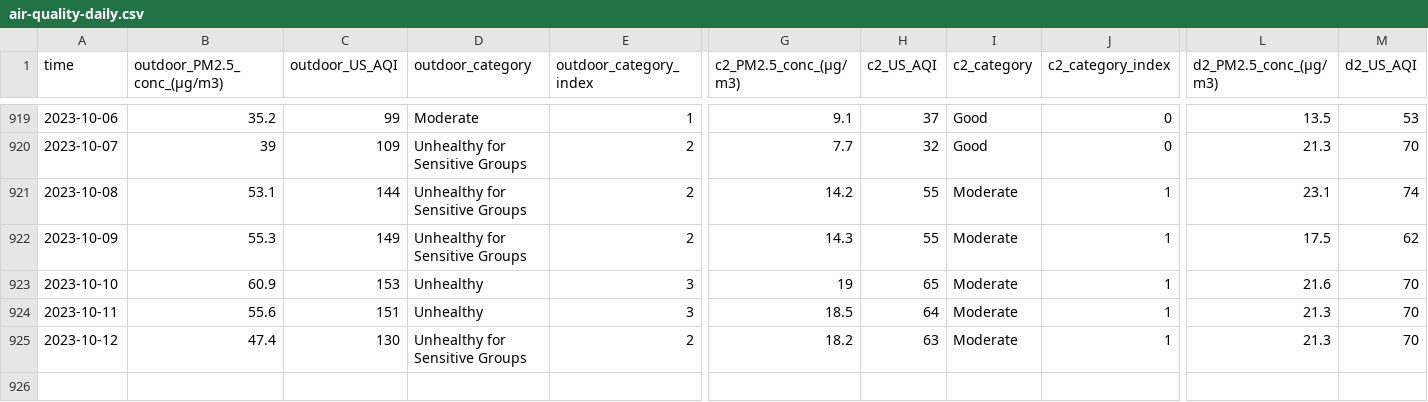
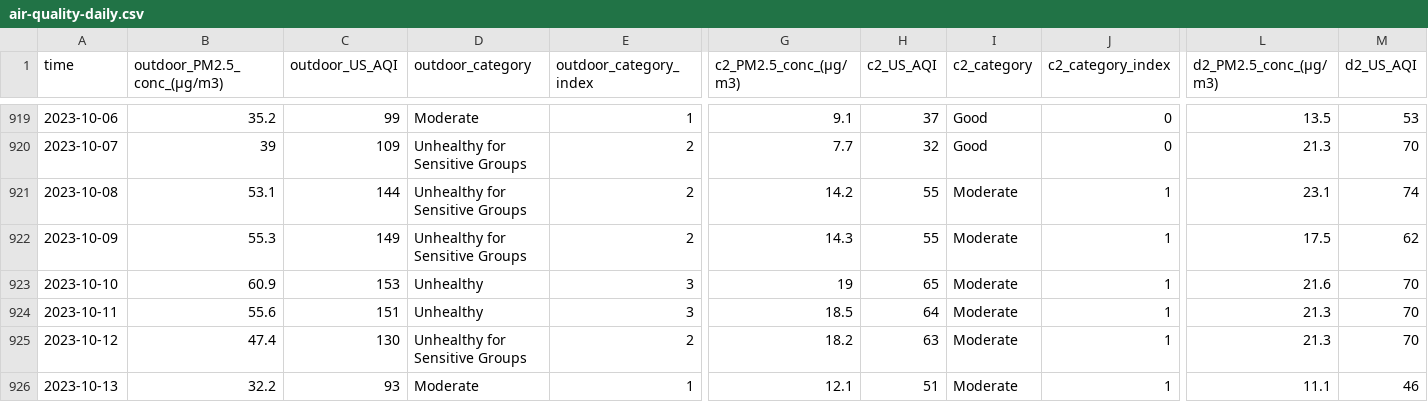
Before and after one commit to RitinDev/CITIES-data-scraper-test, a CSV file: air-quality/air-quality-daily.csv, drawn as a sheet; only a part is shown, gaps mark what is left out; rows hold the shown columns only; the diff names each change by its address in the sheet, - before the commit and + after, or states it on an @@ line.

```diff
--- a/air-quality/air-quality-daily.csv
+++ b/air-quality/air-quality-daily.csv
+row 926: 2023-10-13 | 32.2 | 93 | Moderate | 1 | 12.1 | 51 | Moderate | 1 | 11.1 | 46
```
Also changed, not shown: 2 other files.
